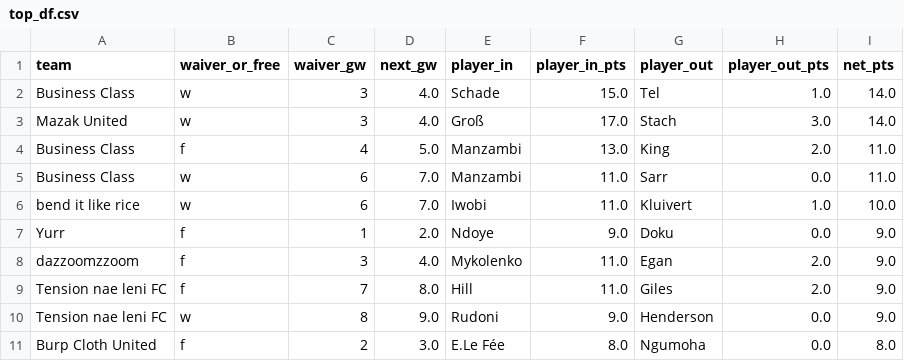
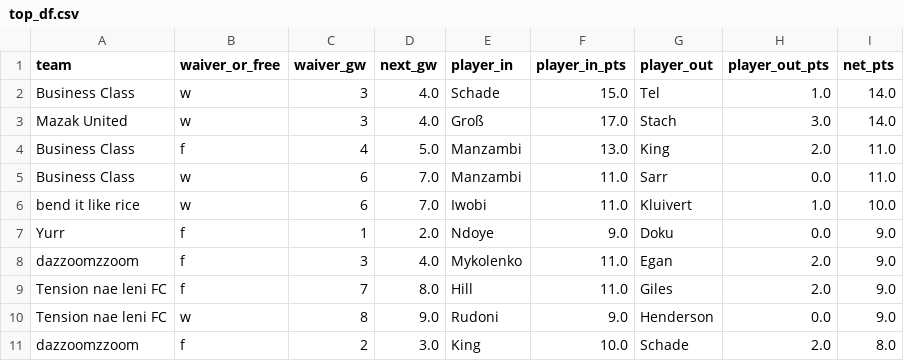
Before and after one commit to Dazaman/drafty, a CSV file: drafty/data/top_df.csv, drawn as a sheet.

```diff
--- a/drafty/data/top_df.csv
+++ b/drafty/data/top_df.csv
@@ -10,2 +10,2 @@ Tension nae leni FC,f,7,8.0,Hill,11.0,Giles,2.0,9.0
 Tension nae leni FC,w,8,9.0,Rudoni,9.0,Henderson,0.0,9.0
-Burp Cloth United,f,2,3.0,E.Le Fée,8.0,Ngumoha,0.0,8.0
+dazzoomzzoom,f,2,3.0,King,10.0,Schade,2.0,8.0
```
Also changed, not shown: drafty/data/blunders_1.csv, drafty/data/blunders_10.csv, 32 other files.
